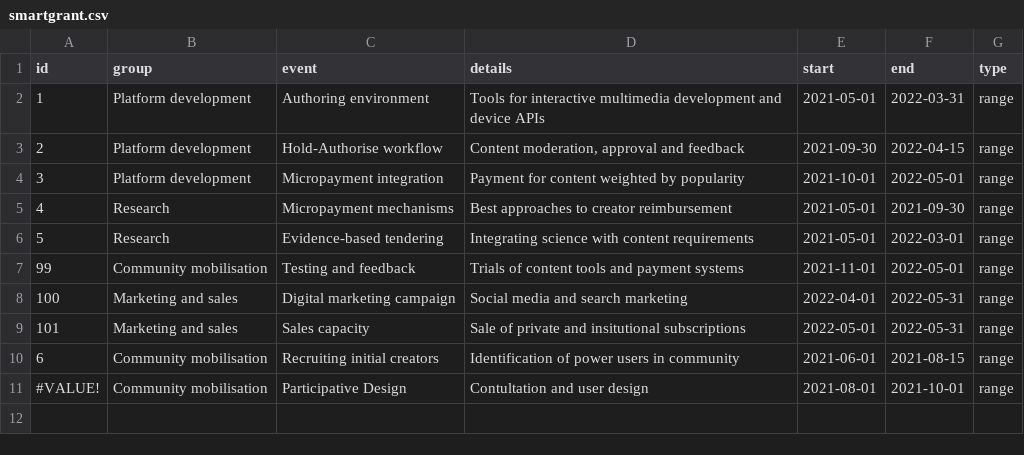
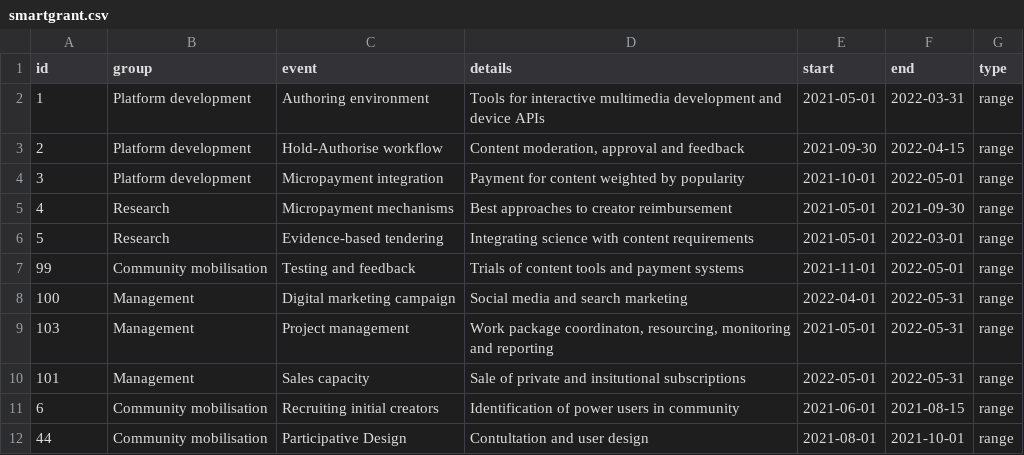
Before and after one commit to paulusm/paulusm.github.io, a CSV file: data/smartgrant.csv, drawn as a sheet.

```diff
--- a/data/smartgrant.csv
+++ b/data/smartgrant.csv
@@ -7,5 +7,6 @@ id,group,event,details,start,end,type
 99,Community mobilisation,Testing and feedback,Trials of content tools and payment systems,2021-11-01,2022-05-01,range
-100,Marketing and sales,Digital marketing campaign,Social media and search marketing ,2022-04-01,2022-05-31,range
-101,Marketing and sales,Sales capacity,Sale of private and insitutional subscriptions,2022-05-01,2022-05-31,range
+100,Management,Digital marketing campaign,Social media and search marketing ,2022-04-01,2022-05-31,range
+103,Management,Project management,"Work package coordinaton, resourcing, monitoring and reporting",2021-05-01,2022-05-31,range
+101,Management,Sales capacity,Sale of private and insitutional subscriptions,2022-05-01,2022-05-31,range
 6,Community mobilisation,Recruiting initial creators,Identification of power users in community,2021-06-01,2021-08-15,range
-#VALUE!,Community mobilisation,Participative Design,Contultation and user design,2021-08-01,2021-10-01,range
+44,Community mobilisation,Participative Design,Contultation and user design,2021-08-01,2021-10-01,range
```
Also changed, not shown: 2 other files.
